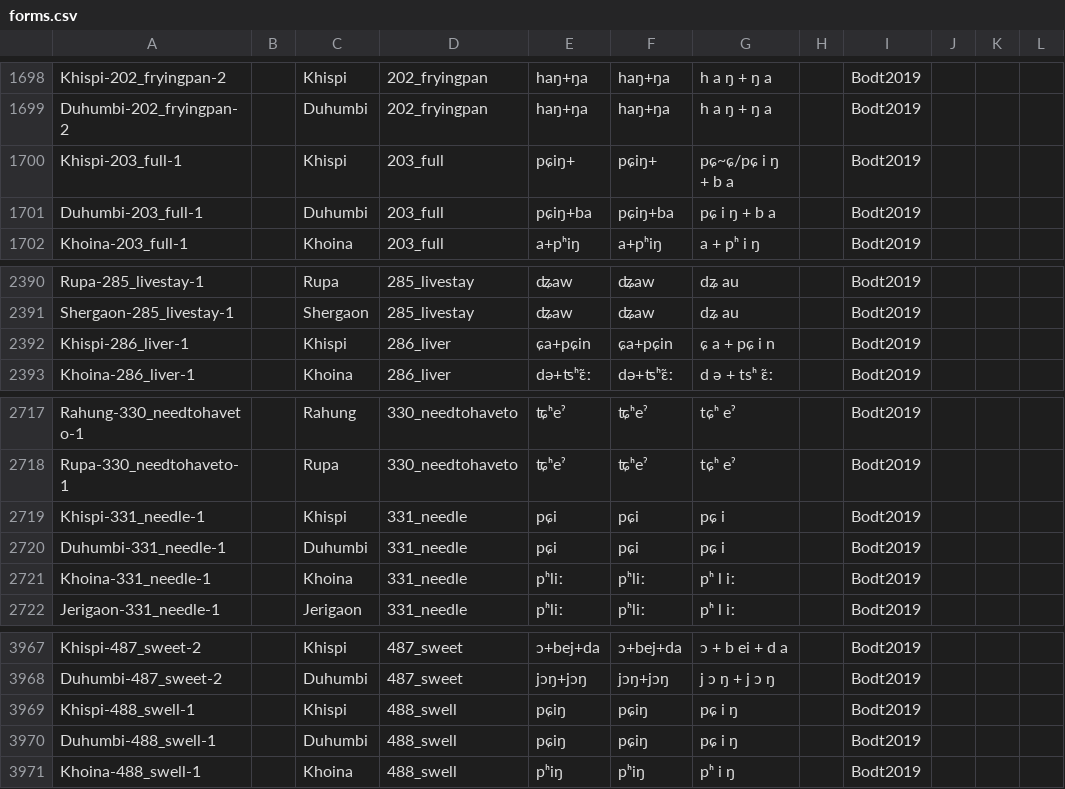
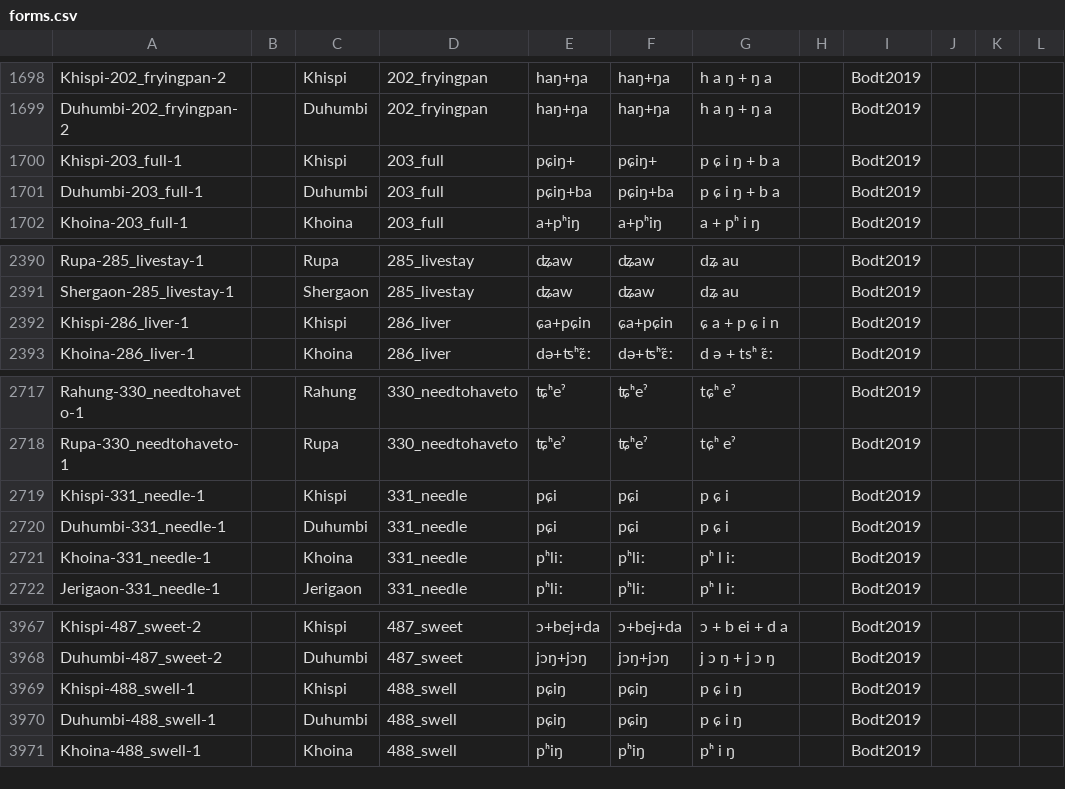
Before and after one commit to lexibank/bodtkhobwa, a CSV file: cldf/forms.csv, drawn as a sheet; only a part is shown, gaps mark what is left out; the diff names each change by its address in the sheet, - before the commit and + after, or states it on an @@ line.

```diff
--- a/cldf/forms.csv
+++ b/cldf/forms.csv
-G1700: pɕ~ɕ/pɕ i ŋ + b a
+G1700: p ɕ i ŋ + b a
-G1701: pɕ i ŋ + b a
+G1701: p ɕ i ŋ + b a
-G2392: ɕ a + pɕ i n
+G2392: ɕ a + p ɕ i n
-G2719:G2720: pɕ i
+G2719:G2720: p ɕ i
-G3969:G3970: pɕ i ŋ
+G3969:G3970: p ɕ i ŋ
```
Also changed, not shown: cldf/cognates.csv, cldf/parameters.csv, 7 other files.
